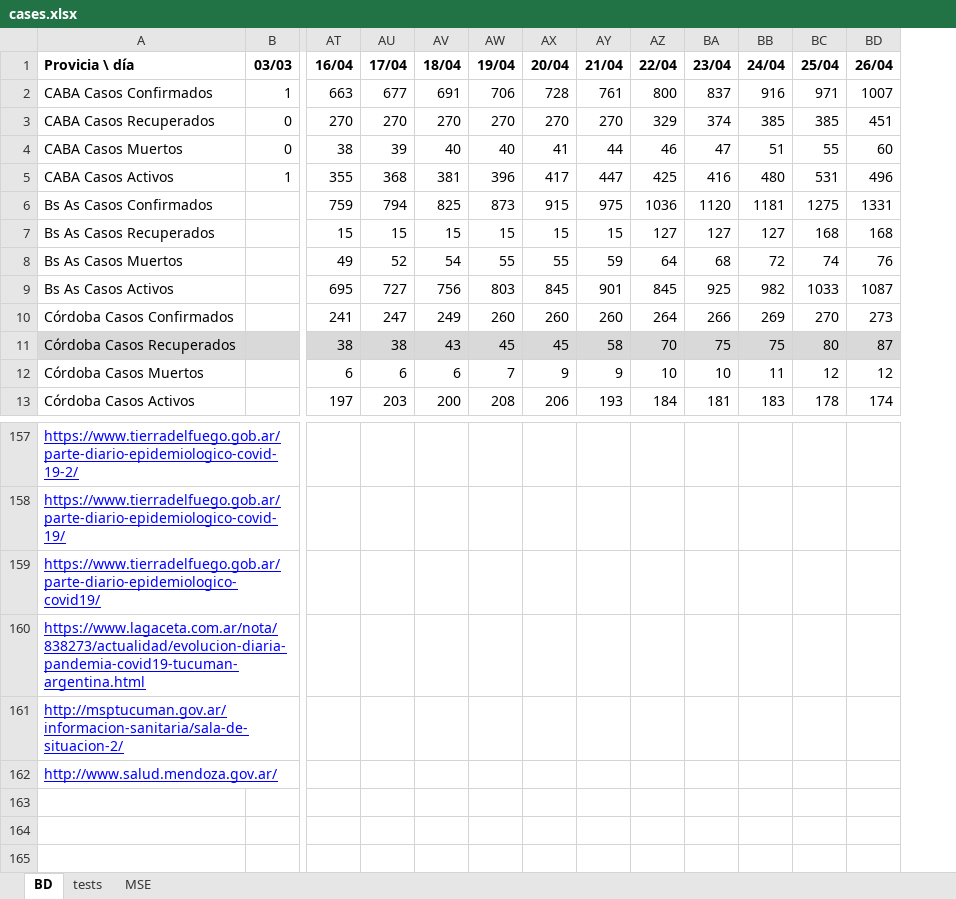
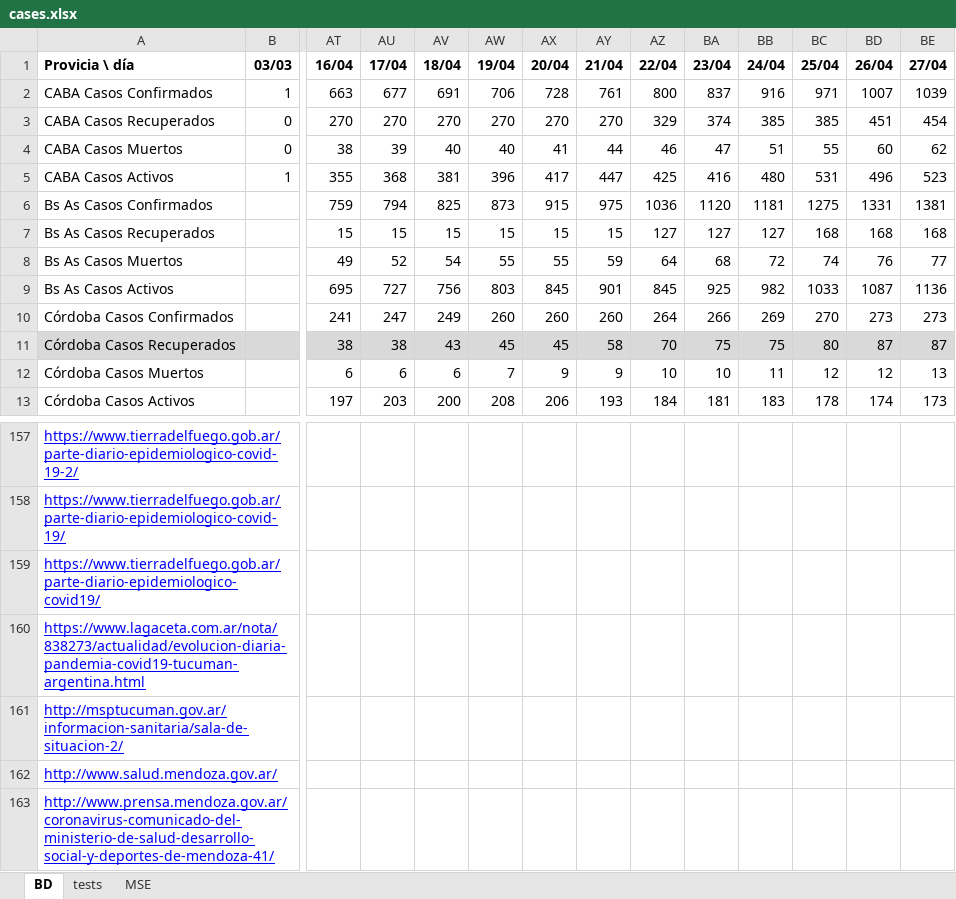
Before and after one commit to ivco19/libs, an Excel workbook: databases/cases.xlsx, sheet BD, drawn as a sheet; only a part is shown, gaps mark what is left out; values as stored, in another font and other column widths than the file's, no borders; charts and pictures not drawn; rows hold the shown columns only; the diff names each change by its address in the sheet, - before the commit and + after, or states it on an @@ line.

```diff
--- a/databases/cases.xlsx (sheet BD)
+++ b/databases/cases.xlsx (sheet BD)
+column BE (27/04), rows 2-13: 1039 | 454 | 62 | 523 | 1381 | 168 | 77 | 1136 | 273 | 87 | 13 | 173
+row 163: http://www.prensa.mendoza.gov.ar/coronavirus-comunicado-del-ministerio-de-salud-desarrollo-social-y-deportes-de-mendoza-41/
```
Also changed, not shown: charts or pictures, 2 other files.
